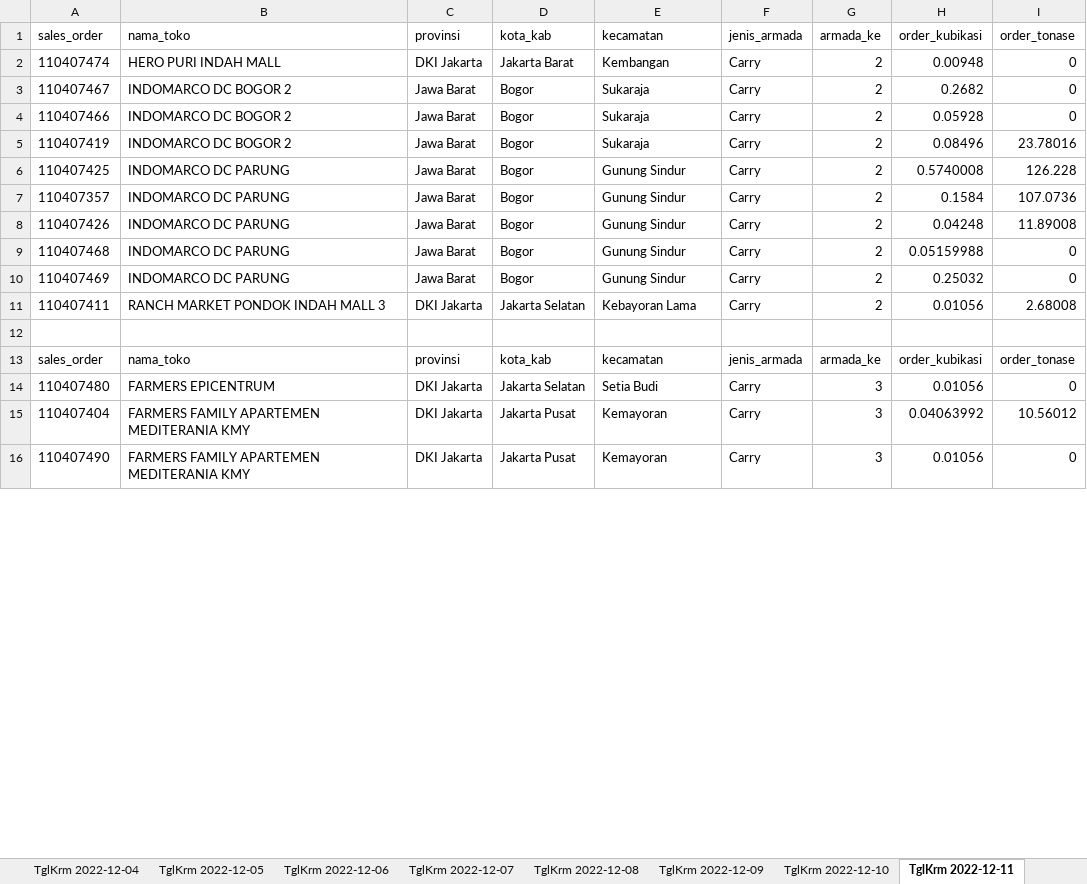
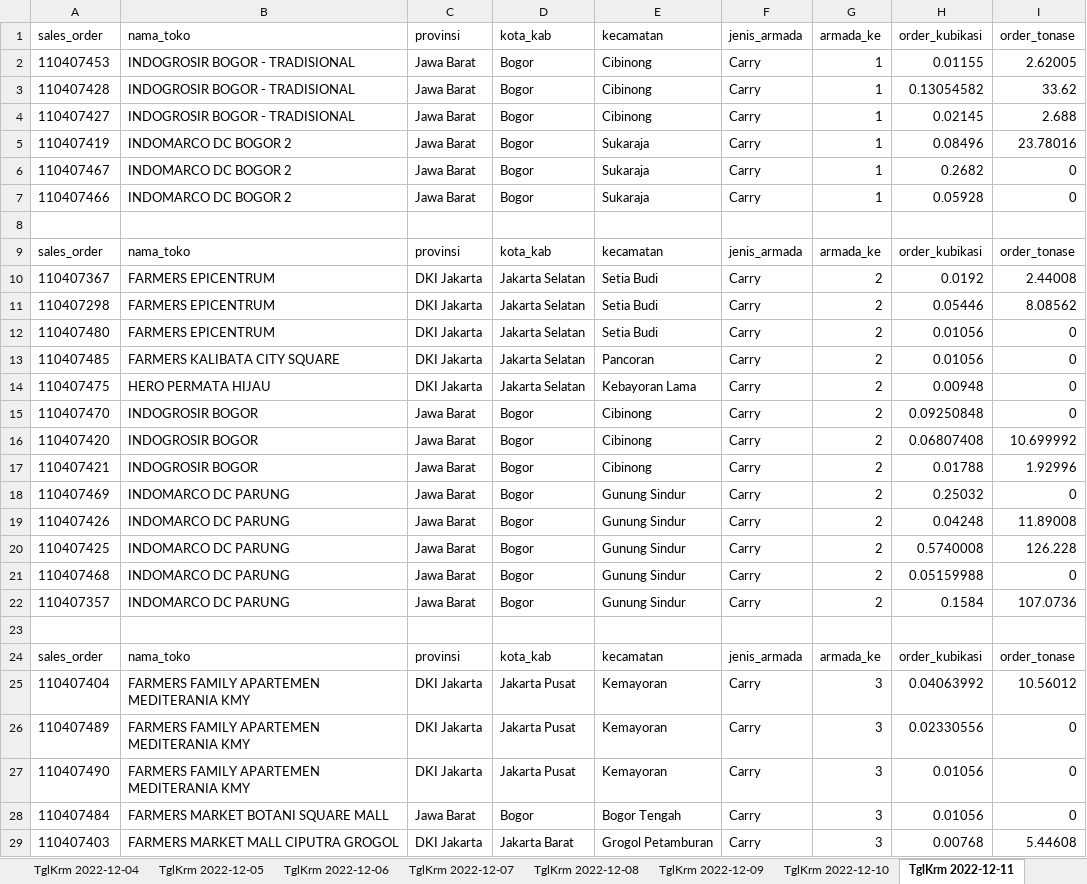
Before and after one commit to ikanx101/NTOP, an Excel workbook: Pilot Desember/Dokumentasi/hasil optimasi jawa.xlsx, sheet TglKrm 2022-12-11, drawn as a sheet; only a part is shown; values as stored, in another font and other column widths than the file's, no borders; removed rows and columns are numbered as before the commit, all else as after; the diff covers the shown part only; the diff names each change by its address in the sheet, - before the commit and + after, or states it on an @@ line.

Commit message:
update versi lama dulu

```diff
--- a/Pilot Desember/Dokumentasi/hasil optimasi jawa.xlsx (sheet TglKrm 2022-12-11)
+++ b/Pilot Desember/Dokumentasi/hasil optimasi jawa.xlsx (sheet TglKrm 2022-12-11)
-row 2: 110407474 | HERO PURI INDAH MALL | DKI Jakarta | Jakarta Barat | Kembangan | Carry | 2 | 0.00948 | 0
+row 2: 110407453 | INDOGROSIR BOGOR - TRADISIONAL | Jawa Barat | Bogor | Cibinong | Carry | 1 | 0.01155 | 2.62005
+row 3: 110407428 | INDOGROSIR BOGOR - TRADISIONAL | Jawa Barat | Bogor | Cibinong | Carry | 1 | 0.13054582 | 33.62
+row 4: 110407427 | INDOGROSIR BOGOR - TRADISIONAL | Jawa Barat | Bogor | Cibinong | Carry | 1 | 0.02145 | 2.688
+row 5: 110407419 | INDOMARCO DC BOGOR 2 | Jawa Barat | Bogor | Sukaraja | Carry | 1 | 0.08496 | 23.78016
-G6:G7: 2
+G6:G7: 1
-row 5: 110407419 | INDOMARCO DC BOGOR 2 | Jawa Barat | Bogor | Sukaraja | Carry | 2 | 0.08496 | 23.78016
-row 11: 110407411 | RANCH MARKET PONDOK INDAH MALL 3 | DKI Jakarta | Jakarta Selatan | Kebayoran Lama | Carry | 2 | 0.01056 | 2.68008
+row 10: 110407367 | FARMERS EPICENTRUM | DKI Jakarta | Jakarta Selatan | Setia Budi | Carry | 2 | 0.0192 | 2.44008
+row 11: 110407298 | FARMERS EPICENTRUM | DKI Jakarta | Jakarta Selatan | Setia Budi | Carry | 2 | 0.05446 | 8.08562
-G12: 3
+G12: 2
+row 13: 110407485 | FARMERS KALIBATA CITY SQUARE | DKI Jakarta | Jakarta Selatan | Pancoran | Carry | 2 | 0.01056 | 0
+row 14: 110407475 | HERO PERMATA HIJAU | DKI Jakarta | Jakarta Selatan | Kebayoran Lama | Carry | 2 | 0.00948 | 0
+row 15: 110407470 | INDOGROSIR BOGOR | Jawa Barat | Bogor | Cibinong | Carry | 2 | 0.09250848 | 0
+row 16: 110407420 | INDOGROSIR BOGOR | Jawa Barat | Bogor | Cibinong | Carry | 2 | 0.06807408 | 10.699992
+row 17: 110407421 | INDOGROSIR BOGOR | Jawa Barat | Bogor | Cibinong | Carry | 2 | 0.01788 | 1.92996
@@ row 10 moved to row 18: 110407469 @@
@@ row 8 moved to row 19: 110407426 @@
@@ row 6 moved to row 20: 110407425 @@
@@ row 9 moved to row 21: 110407468 @@
@@ row 7 moved to row 22: 110407357 @@
+row 23: (empty)
+row 24: sales_order | nama_toko | provinsi | kota_kab | kecamatan | jenis_armada | armada_ke | order_kubikasi | order_tonase
+row 26: 110407489 | FARMERS FAMILY APARTEMEN MEDITERANIA KMY | DKI Jakarta | Jakarta Pusat | Kemayoran | Carry | 3 | 0.02330556 | 0
+row 28: 110407484 | FARMERS MARKET BOTANI SQUARE MALL | Jawa Barat | Bogor | Bogor Tengah | Carry | 3 | 0.01056 | 0
+row 29: 110407403 | FARMERS MARKET MALL CIPUTRA GROGOL | DKI Jakarta | Jakarta Barat | Grogol Petamburan | Carry | 3 | 0.00768 | 5.44608
```
Also changed, not shown: 19 added rows, 5 removed rows and 34 edited cells elsewhere in this sheet, sheet TglKrm 2022-12-07, sheet TglKrm 2022-12-05, sheet TglKrm 2022-12-09, sheet TglKrm 2022-12-10, sheet TglKrm 2022-12-06, sheet TglKrm 2022-12-08, 6 more sheets, other sheet tabs, 6 other files.
